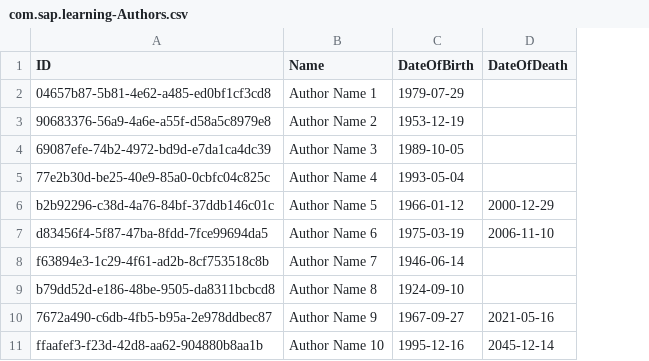
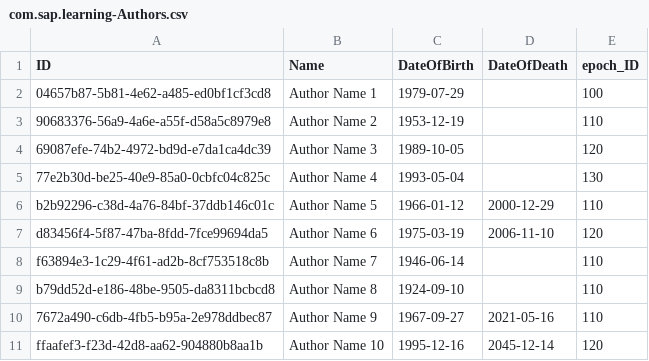
Before and after one commit to tprudhvisap/capm-project-1, a CSV file: db/data/com.sap.learning-Authors.csv, drawn as a sheet; the diff names each change by its address in the sheet, - before the commit and + after, or states it on an @@ line.

```diff
--- a/db/data/com.sap.learning-Authors.csv
+++ b/db/data/com.sap.learning-Authors.csv
+column E (epoch_ID), rows 2-11: 100 | 110 | 120 | 130 | 110 | 120 | 110 | 110 | 110 | 120
```
Also changed, not shown: 9 other files.
